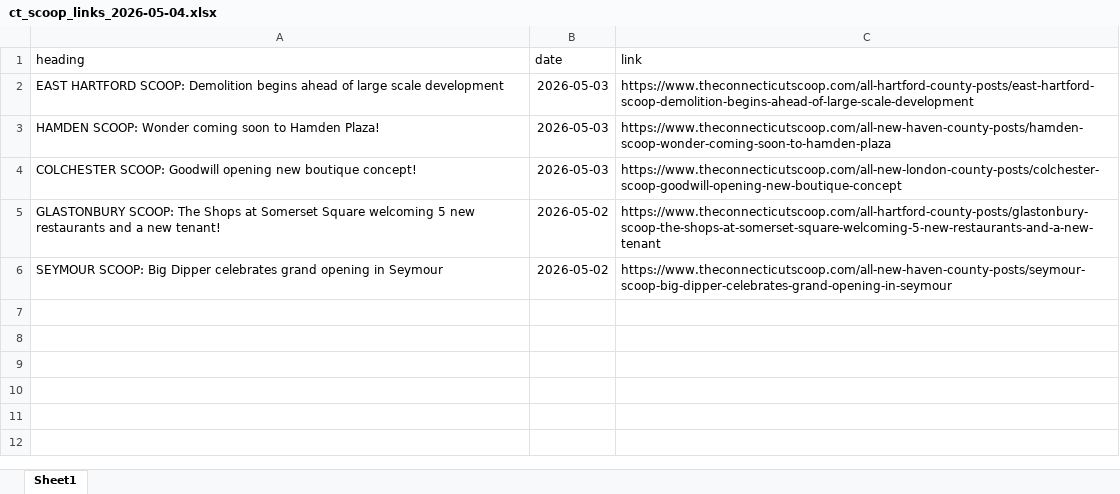
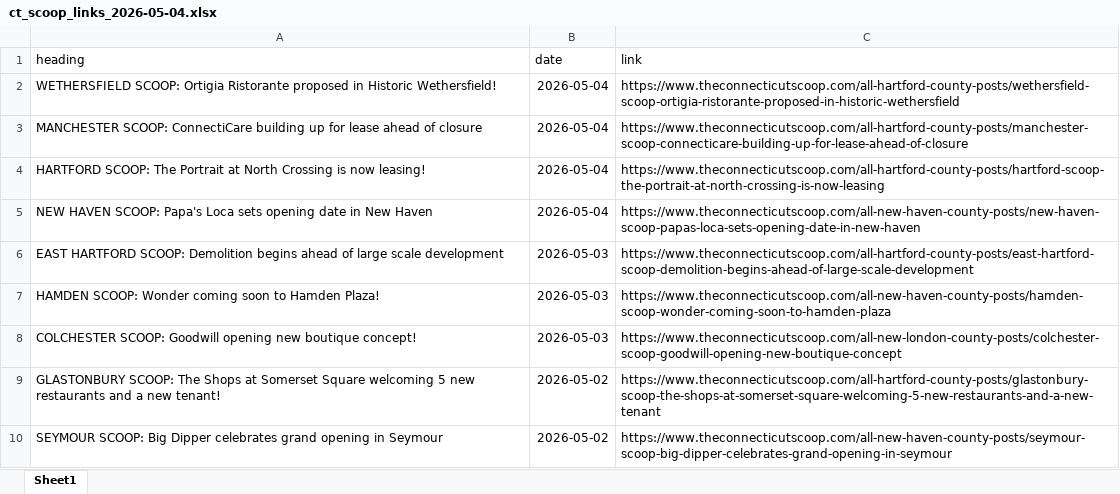
Before and after one commit to suryakantr10/banner_news_article, an Excel workbook: ct_scoop_links_2026-05-04.xlsx, sheet Sheet1, drawn as a sheet; values as stored, in another font and other column widths than the file's, no borders; the diff names each change by its address in the sheet, - before the commit and + after, or states it on an @@ line.

```diff
--- a/ct_scoop_links_2026-05-04.xlsx (sheet Sheet1)
+++ b/ct_scoop_links_2026-05-04.xlsx (sheet Sheet1)
+row 2: WETHERSFIELD SCOOP: Ortigia Ristorante proposed in Historic Wethersfield! | 2026-05-04 | https://www.theconnecticutscoop.com/all-hartford-county-posts/wethersfield-scoop-ortigia-ristorante-proposed-in-historic-wethersfield
+row 3: MANCHESTER SCOOP: ConnectiCare building up for lease ahead of closure | 2026-05-04 | https://www.theconnecticutscoop.com/all-hartford-county-posts/manchester-scoop-connecticare-building-up-for-lease-ahead-of-closure
+row 4: HARTFORD SCOOP: The Portrait at North Crossing is now leasing! | 2026-05-04 | https://www.theconnecticutscoop.com/all-hartford-county-posts/hartford-scoop-the-portrait-at-north-crossing-is-now-leasing
+row 5: NEW HAVEN SCOOP: Papa's Loca sets opening date in New Haven | 2026-05-04 | https://www.theconnecticutscoop.com/all-new-haven-county-posts/new-haven-scoop-papas-loca-sets-opening-date-in-new-haven
```
Also changed, not shown: 2 other files.
